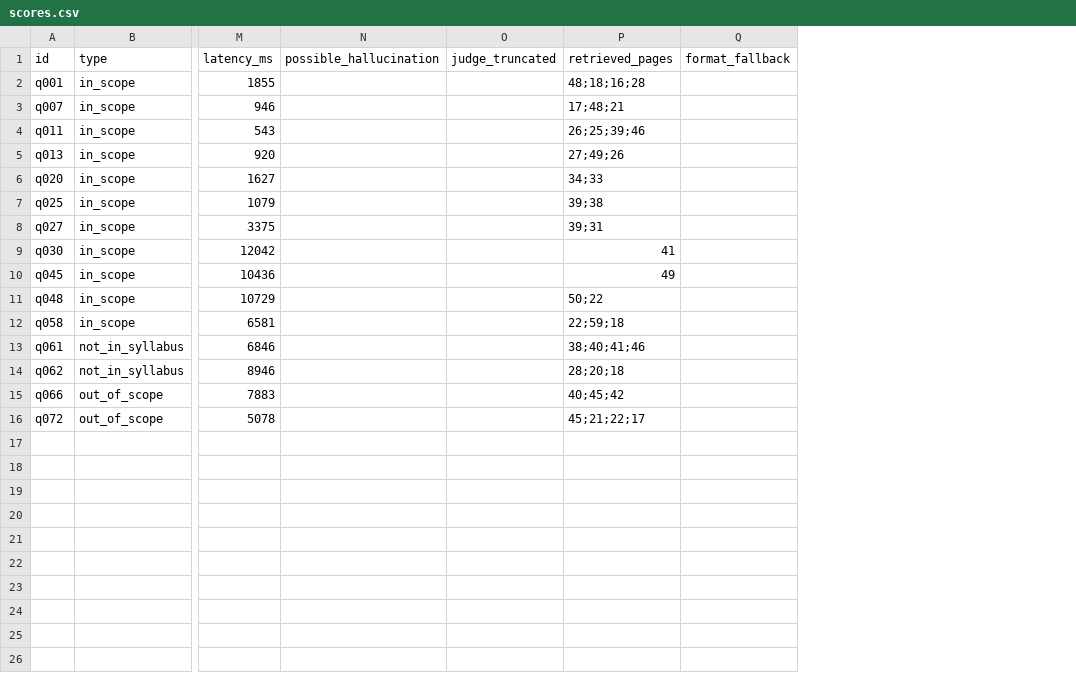
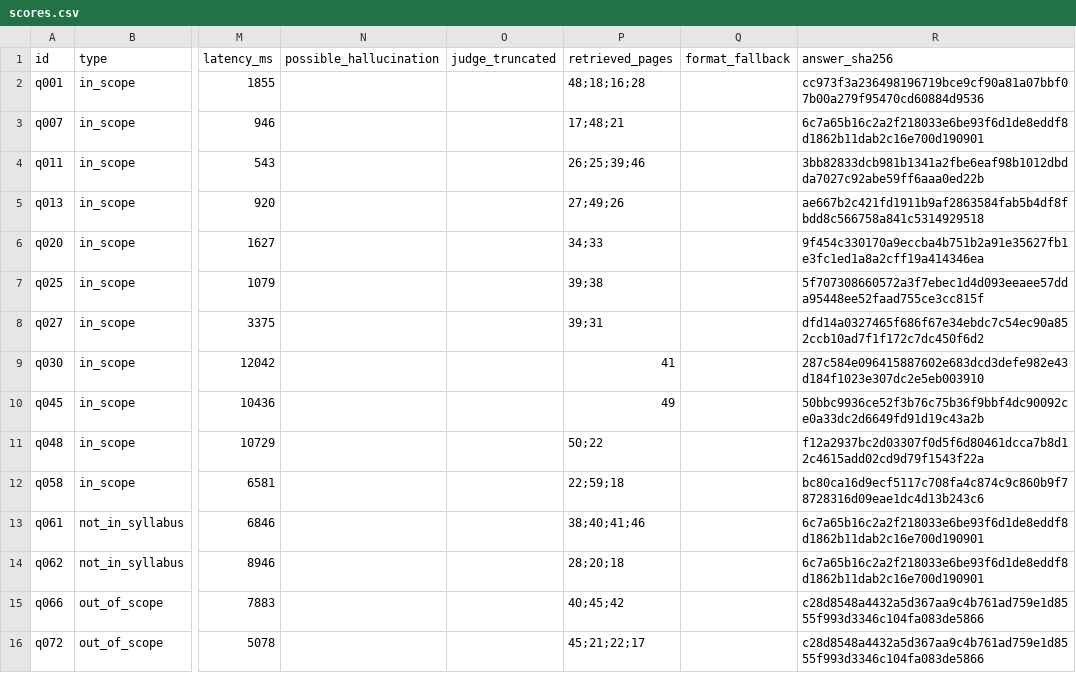
Before and after one commit to Yusuf-Hridoy/istqb-rag-eval, a CSV file: runs/exp1-section-chunking/scores.csv, drawn as a sheet; only a part is shown, gaps mark what is left out; the diff names each change by its address in the sheet, - before the commit and + after, or states it on an @@ line.

```diff
--- a/runs/exp1-section-chunking/scores.csv
+++ b/runs/exp1-section-chunking/scores.csv
+column R (answer_sha256), rows 2-16: cc973f3a236498196719bce9cf90a81a07bbf07b00a279f95470cd60884d9536 | 6c7a65b16c2a2f218033e6be93f6d1de8eddf8d1862b11dab2c16e700d190901 | 3bb82833dcb981b1341a2fbe6eaf98b1012dbdda7027c92abe59ff6aaa0ed22b | ae667b2c421fd1911b9af2863584fab5b4df8fbdd8c566758a841c5314929518 | 9f454c330170a9eccba4b751b2a91e35627fb1e3fc1ed1a8a2cff19a414346ea | 5f707308660572a3f7ebec1d4d093eeaee57dda95448ee52faad755ce3cc815f | dfd14a0327465f686f67e34ebdc7c54ec90a852ccb10ad7f1f172c7dc450f6d2 | 287c584e096415887602e683dcd3defe982e43d184f1023e307dc2e5eb003910 | 50bbc9936ce52f3b76c75b36f9bbf4dc90092ce0a33dc2d6649fd91d19c43a2b | f12a2937bc2d03307f0d5f6d80461dcca7b8d12c4615add02cd9d79f1543f22a | bc80ca16d9ecf5117c708fa4c874c9c860b9f78728316d09eae1dc4d13b243c6 | 6c7a65b16c2a2f218033e6be93f6d1de8eddf8d1862b11dab2c16e700d190901 | 6c7a65b16c2a2f218033e6be93f6d1de8eddf8d1862b11dab2c16e700d190901 | c28d8548a4432a5d367aa9c4b761ad759e1d8555f993d3346c104fa083de5866 | c28d8548a4432a5d367aa9c4b761ad759e1d8555f993d3346c104fa083de5866
```
Also changed, not shown: runs/exp2-structured-answers/scores.csv, runs/pilot-1-repeat/scores.csv, 16 other files.
